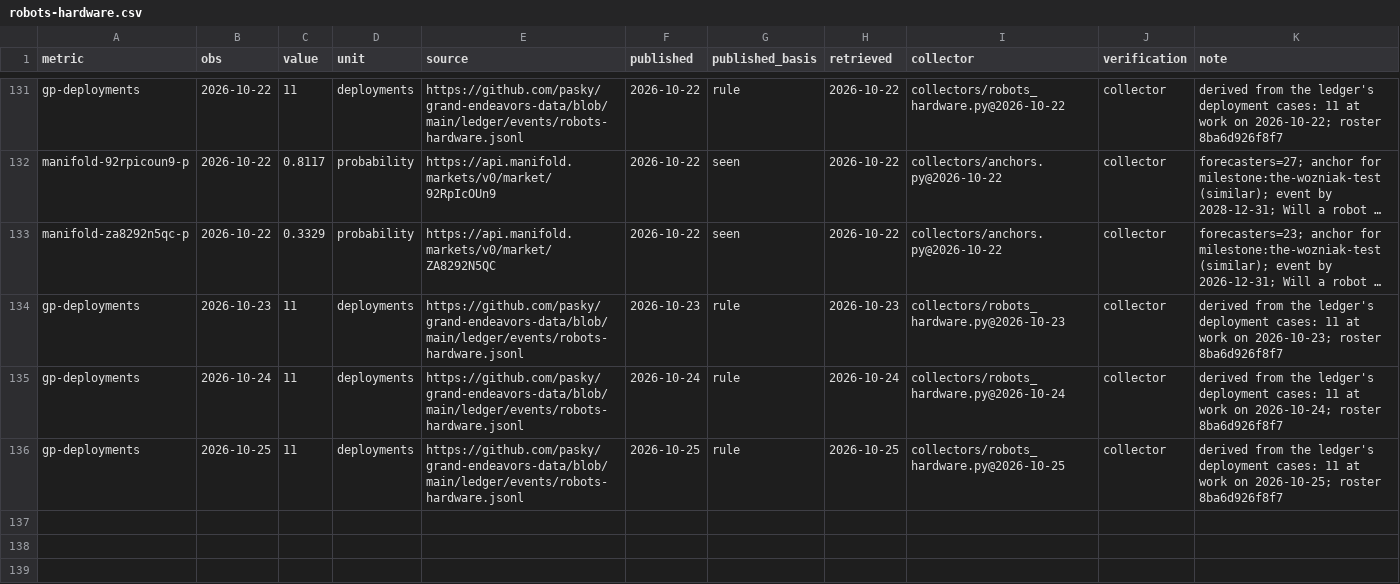
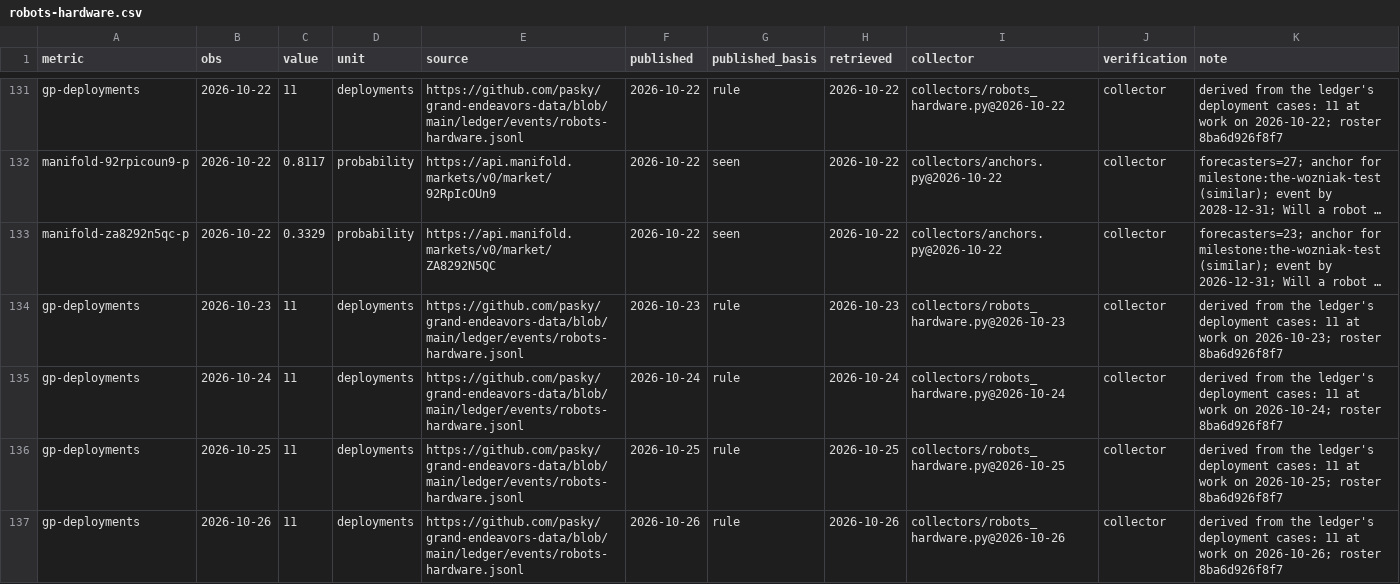
Before and after one commit to pasky/grand-endeavors-data, a CSV file: ledger/observations/robots-hardware.csv, drawn as a sheet; only a part is shown, gaps mark what is left out; long unchanged cells end in ….

Commit message:
collect robots-hardware (2026-10-26)

```diff
--- a/ledger/observations/robots-hardware.csv
+++ b/ledger/observations/robots-hardware.csv
@@ -136 +136,2 @@ gp-deployments,2026-10-24,11,deployments,https://github.com/pasky/grand-endeavor
 gp-deployments,2026-10-25,11,deployments,https://github.com/pasky/grand-endeavors-data/blob/main/ledger/events/robots-hardware.jsonl,2026-10-25,rule,2026-10-25,collectors/robots_hardware.py@2026-10-25,collector,derived from the ledger's deployment cases: 11 at work on 2026-10-25; roster 8ba6d926f8f7
+gp-deployments,2026-10-26,11,deployments,https://github.com/pasky/grand-endeavors-data/blob/main/ledger/events/robots-hardware.jsonl,2026-10-26,rule,2026-10-26,collectors/robots_hardware.py@2026-10-26,collector,derived from the ledger's deployment cases: 11 at work on 2026-10-26; roster 8ba6d926f8f7
```
